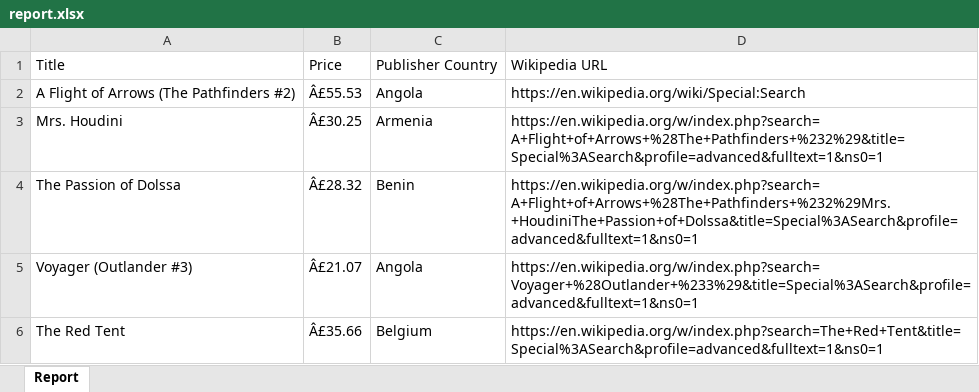
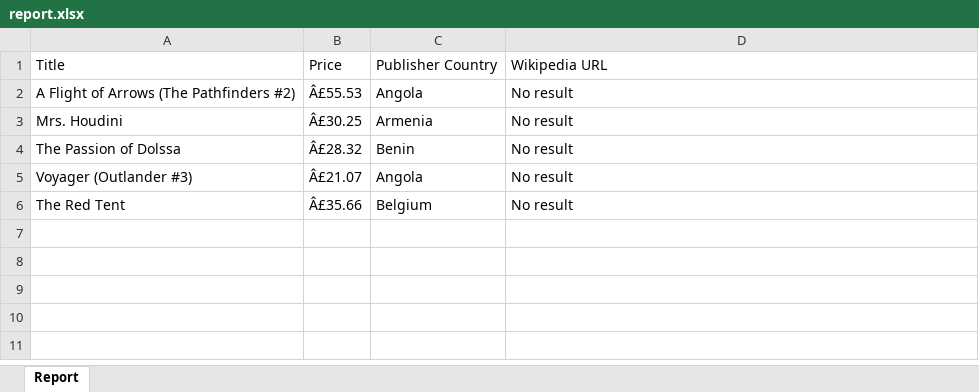
Before and after one commit to ducnguyen2012/book_scraper, an Excel workbook: rpa/report.xlsx, sheet Report, drawn as a sheet; values as stored, in another font and other column widths than the file's, no borders; the diff names each change by its address in the sheet, - before the commit and + after, or states it on an @@ line.

```diff
--- a/rpa/report.xlsx (sheet Report)
+++ b/rpa/report.xlsx (sheet Report)
-D2: https://en.wikipedia.org/wiki/Special:Search
+D2: No result
-D3: https://en.wikipedia.org/w/index.php?search=A+Flight+of+Arrows+%28The+Pathfinders+%232%29&title=Special%3ASearch&profile=advanced&fulltext=1&ns0=1
+D3: No result
-D4: https://en.wikipedia.org/w/index.php?search=A+Flight+of+Arrows+%28The+Pathfinders+%232%29Mrs.+HoudiniThe+Passion+of+Dolssa&title=Special%3ASearch&profile=advanced&fulltext=1&ns0=1
+D4: No result
-D5: https://en.wikipedia.org/w/index.php?search=Voyager+%28Outlander+%233%29&title=Special%3ASearch&profile=advanced&fulltext=1&ns0=1
+D5: No result
-D6: https://en.wikipedia.org/w/index.php?search=The+Red+Tent&title=Special%3ASearch&profile=advanced&fulltext=1&ns0=1
+D6: No result
```
Also changed, not shown: 2 other files.
